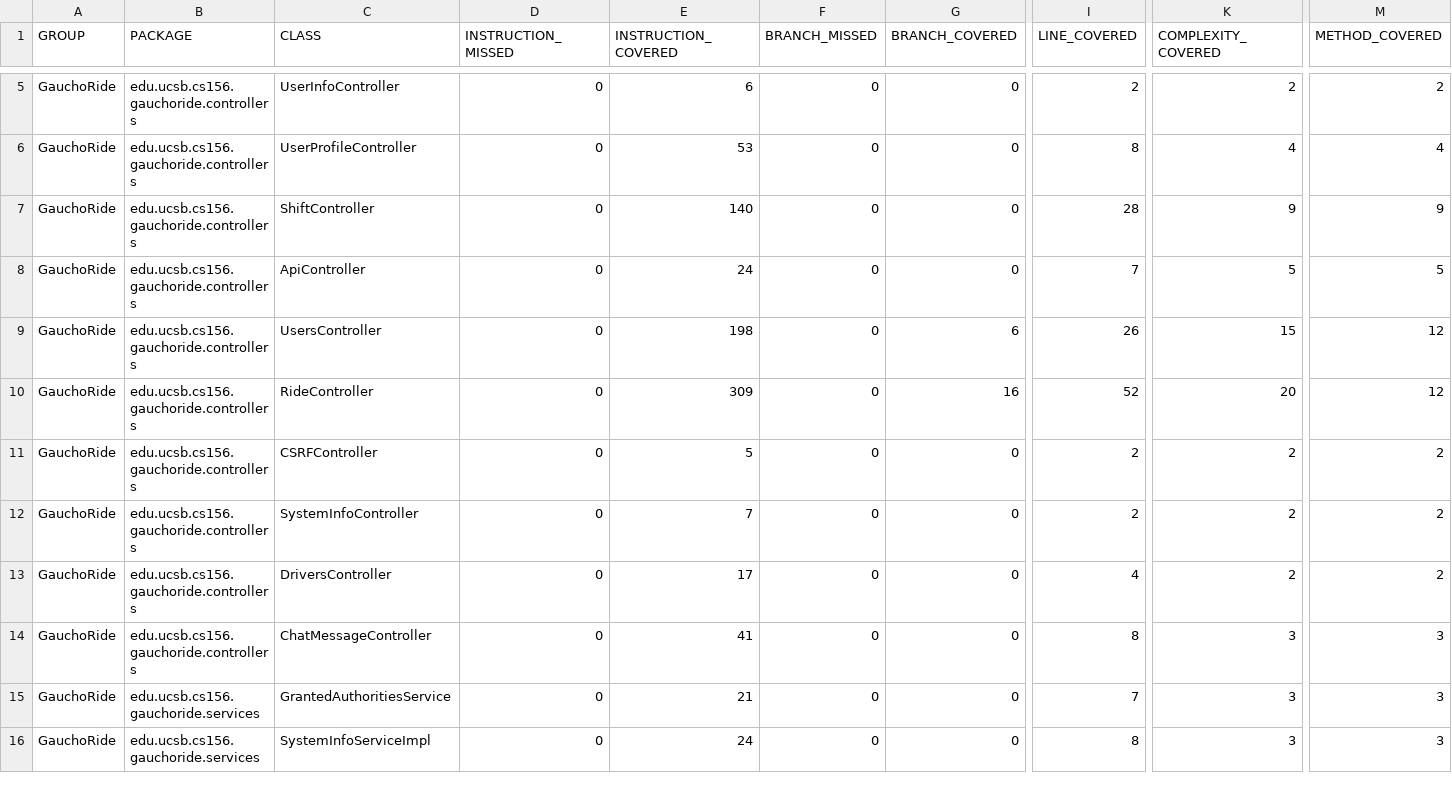
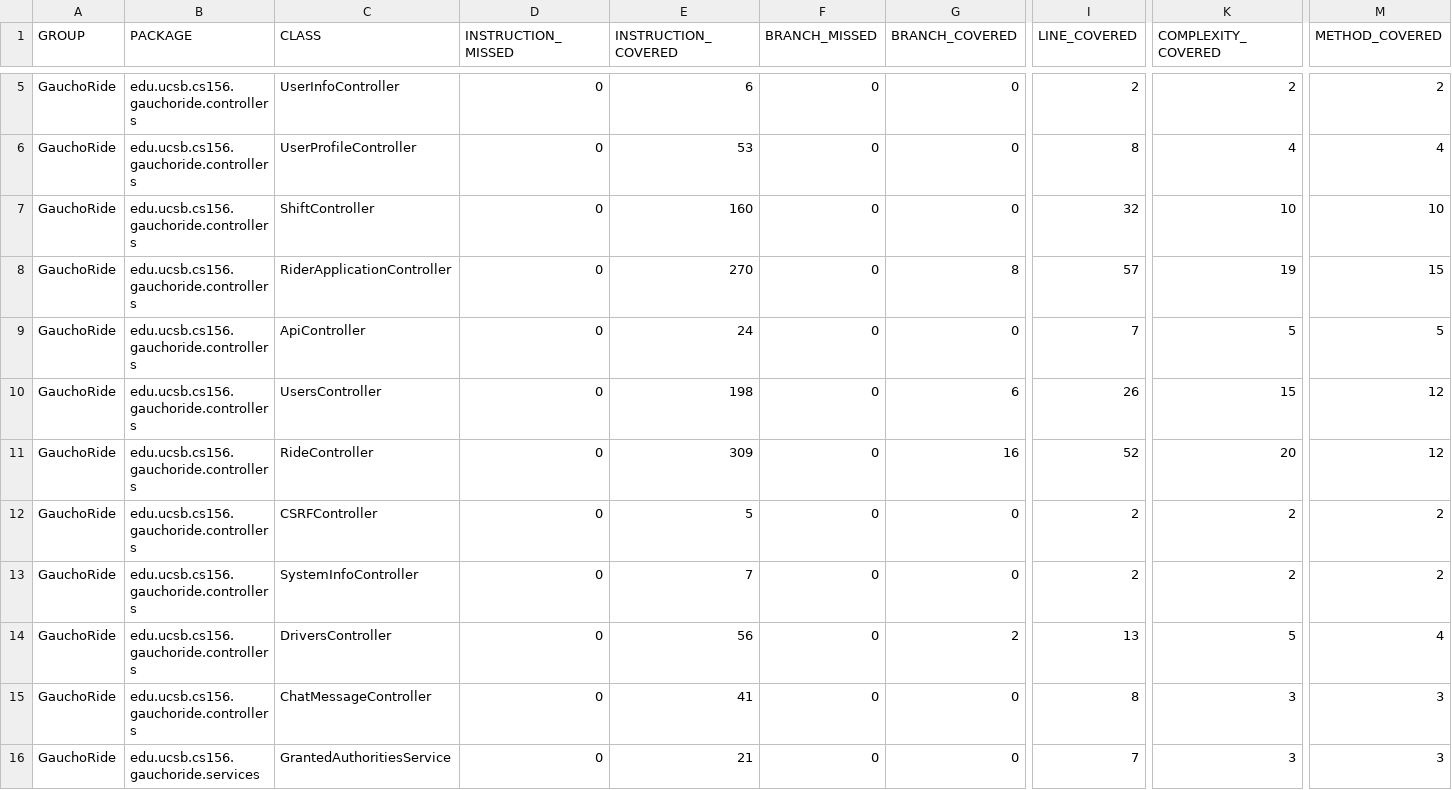
Before and after one commit to ucsb-cs156-w24/proj-gauchoride-w24-7pm-4, a CSV file: jacoco/jacoco.csv, drawn as a sheet; only a part is shown, gaps mark what is left out; the shorter side is filled out with more unchanged rows; addresses are those after the commit; rows hold the shown columns only; the diff names each change by its address in the sheet, - before the commit and + after, or states it on an @@ line.

Commit message:
Deploying to gh-pages from @ ucsb-cs156-w24/proj-gauchoride-w24-7pm-4@980c0ddb2b4e92fc2ba10b326801638d9561be48 🚀

```diff
--- a/jacoco/jacoco.csv
+++ b/jacoco/jacoco.csv
-E7 (INSTRUCTION_COVERED): 140
+E7 (INSTRUCTION_COVERED): 160
-I7 (LINE_COVERED): 28
+I7 (LINE_COVERED): 32
-K7 (COMPLEXITY_COVERED): 9
+K7 (COMPLEXITY_COVERED): 10
-M7 (METHOD_COVERED): 9
+M7 (METHOD_COVERED): 10
+row 8: GauchoRide | edu.ucsb.cs156.gauchoride.controllers | RiderApplicationController | 0 | 270 | 0 | 8 | 57 | 19 | 15
-E14 (INSTRUCTION_COVERED): 17
+E14 (INSTRUCTION_COVERED): 56
-G14 (BRANCH_COVERED): 0
+G14 (BRANCH_COVERED): 2
-I14 (LINE_COVERED): 4
+I14 (LINE_COVERED): 13
-K14 (COMPLEXITY_COVERED): 2
+K14 (COMPLEXITY_COVERED): 5
-M14 (METHOD_COVERED): 2
+M14 (METHOD_COVERED): 4
```
Also changed, not shown: 11 other files.
